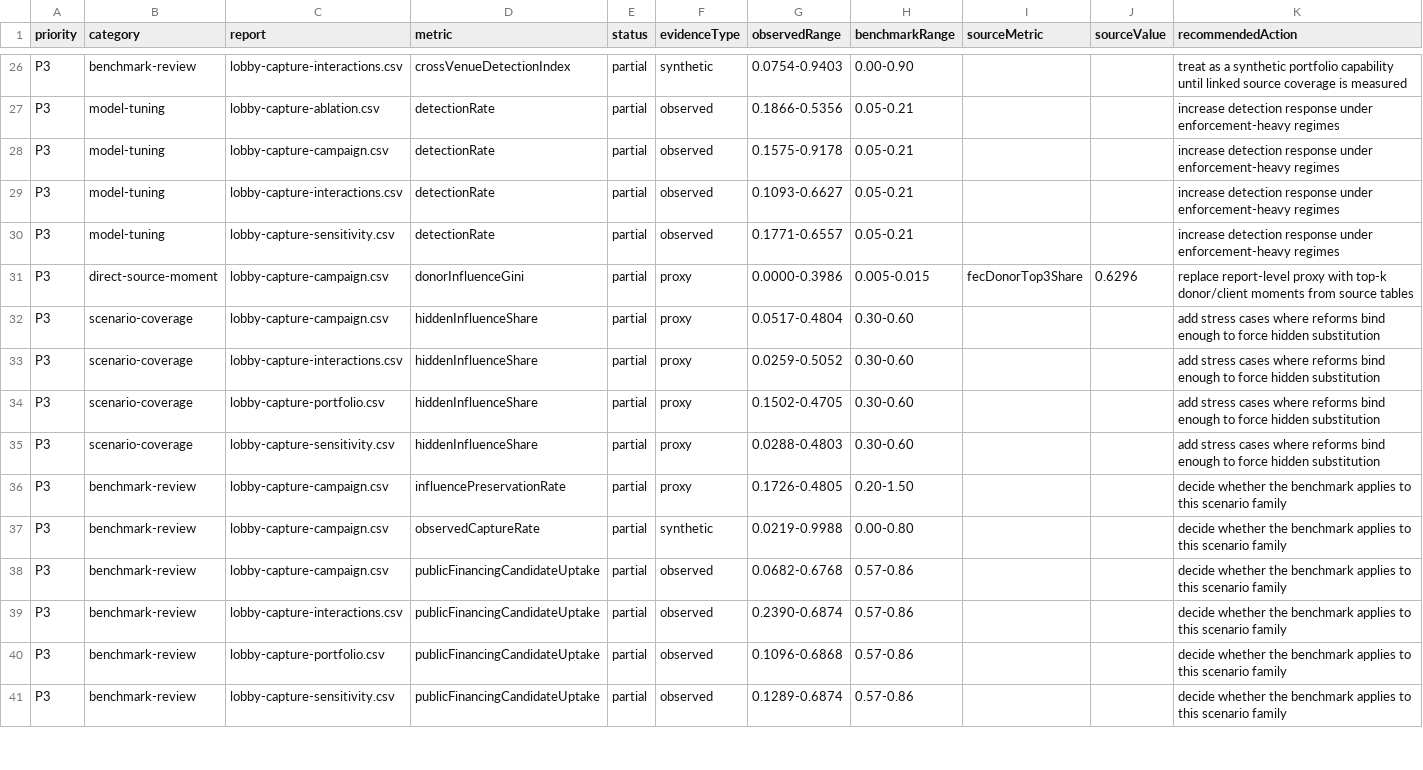
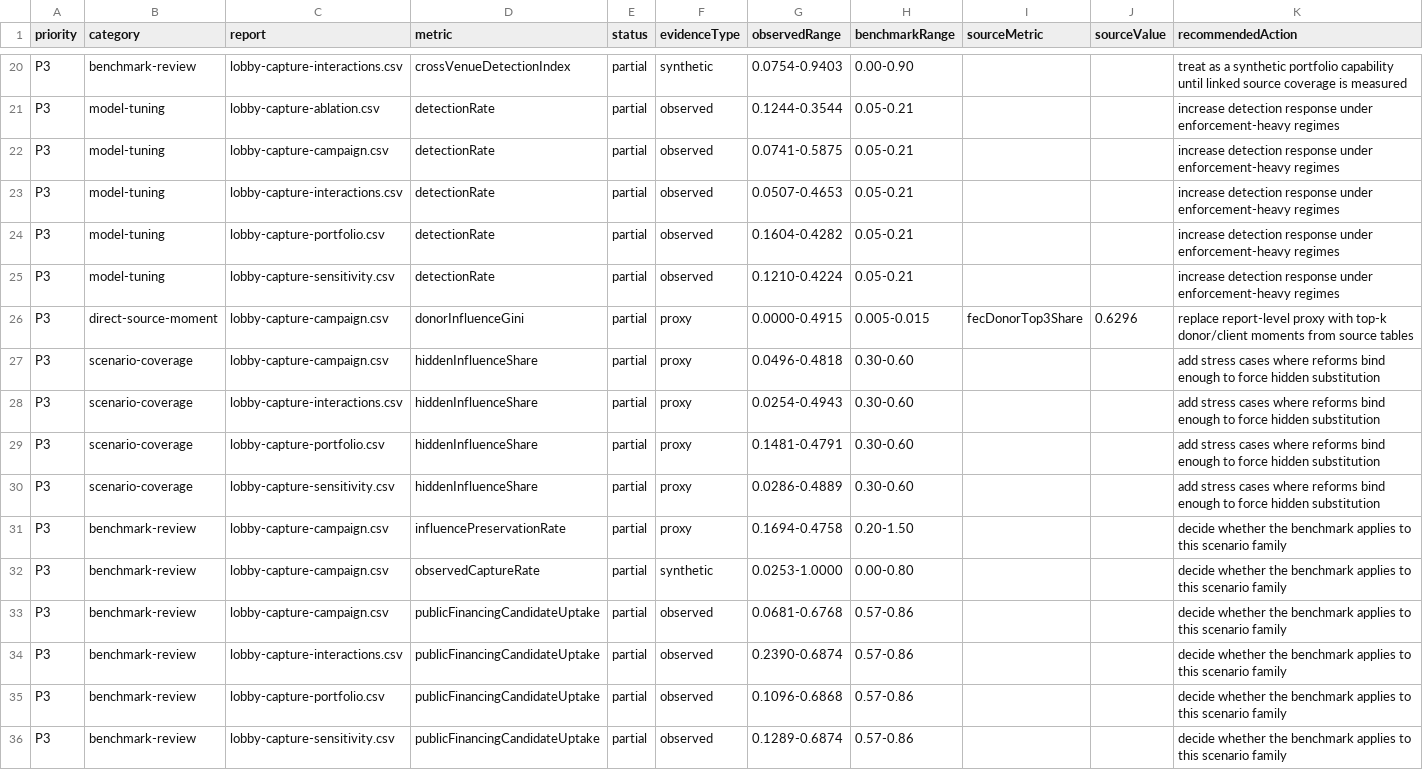
Before and after one commit to Jacoba1100254352/lobby-capture-simulator, a CSV file: reports/calibration-queue.csv, drawn as a sheet; only a part is shown, gaps mark what is left out; addresses are those after the commit; the diff covers the shown part only; the diff names each change by its address in the sheet, - before the commit and + after, or states it on an @@ line.

```diff
--- a/reports/calibration-queue.csv
+++ b/reports/calibration-queue.csv
-G21 (observedRange): 0.1866-0.5356
+G21 (observedRange): 0.1244-0.3544
-G22 (observedRange): 0.1575-0.9178
+G22 (observedRange): 0.0741-0.5875
-G23 (observedRange): 0.1093-0.6627
+G23 (observedRange): 0.0507-0.4653
+row 24: P3 | model-tuning | lobby-capture-portfolio.csv | detectionRate | partial | observed | 0.1604-0.4282 | 0.05-0.21 |  |  | increase detection response under enforcement-heavy regimes
-G25 (observedRange): 0.1771-0.6557
+G25 (observedRange): 0.1210-0.4224
-G26 (observedRange): 0.0000-0.3986
+G26 (observedRange): 0.0000-0.4915
-G27 (observedRange): 0.0517-0.4804
+G27 (observedRange): 0.0496-0.4818
-G28 (observedRange): 0.0259-0.5052
+G28 (observedRange): 0.0254-0.4943
-G29 (observedRange): 0.1502-0.4705
+G29 (observedRange): 0.1481-0.4791
-G30 (observedRange): 0.0288-0.4803
+G30 (observedRange): 0.0286-0.4889
-G31 (observedRange): 0.1726-0.4805
+G31 (observedRange): 0.1694-0.4758
-G32 (observedRange): 0.0219-0.9988
+G32 (observedRange): 0.0253-1.0000
-G33 (observedRange): 0.0682-0.6768
+G33 (observedRange): 0.0681-0.6768
```
Also changed, not shown: 1 added row, 6 removed rows and 24 edited cells elsewhere in this file, reports/lobby-capture-ablation.csv, reports/lobby-capture-campaign.csv, 53 other files.
